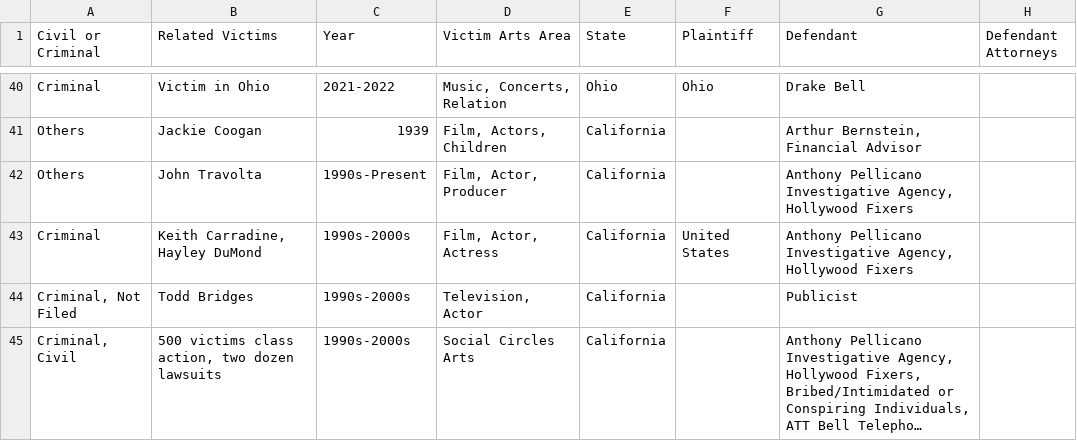
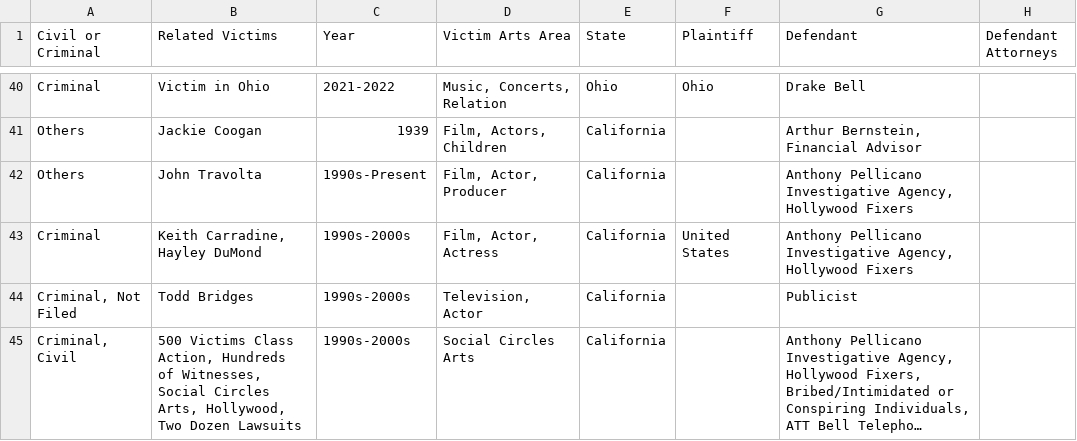
Before and after one commit to RescueSocial/Victims_Cases_Film-Music-Arts, a CSV file: Cases in Film_Music_Arts - Related Cases Civil Criminal Others.csv, drawn as a sheet; only a part is shown, gaps mark what is left out; long unchanged cells end in …; the diff names each change by its address in the sheet, - before the commit and + after, or states it on an @@ line.

Commit message:
Cases in Film, Music, Arts - Related Cases, Civil, Criminal, Others

```diff
--- a/Cases in Film_Music_Arts - Related Cases Civil Criminal Others.csv
+++ b/Cases in Film_Music_Arts - Related Cases Civil Criminal Others.csv
-B45 (Related Victims): 500 victims class action, two dozen lawsuits
+B45 (Related Victims): 500 Victims Class Action, Hundreds of Witnesses, Social Circles Arts, Hollywood, Two Dozen Lawsuits
```
